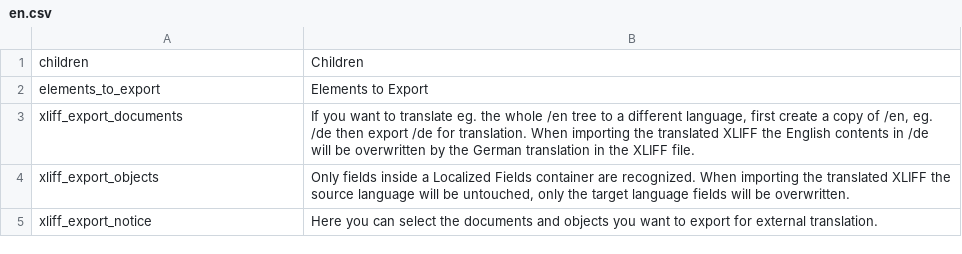
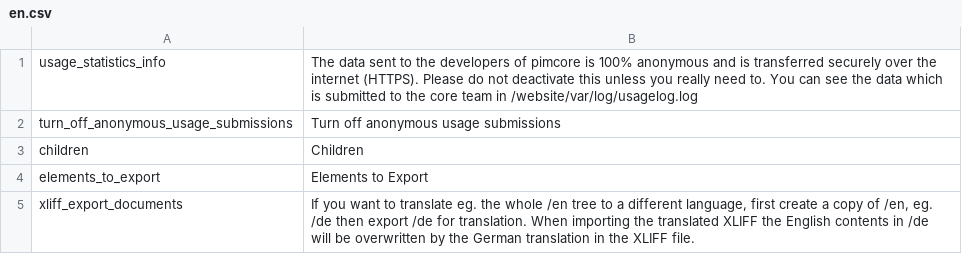
Before and after one commit to aank/pimcore, a CSV file: pimcore/config/texts/en.csv, drawn as a sheet; only a part is shown; the shorter side is filled out with more unchanged rows.

Commit message:
anonymous usage submissions
git-svn-id: http://www.pimcore.org/svn/pimcore/private/core/trunk@2870 1f8fe7d8-47f0-464c-8d0a-336f4953ab05

```diff
--- a/pimcore/config/texts/en.csv
+++ b/pimcore/config/texts/en.csv
@@ -1 +1,3 @@
+"usage_statistics_info","The data sent to the developers of pimcore is 100% anonymous and is transferred securely over the internet (HTTPS). Please do not deactivate this unless you really need to. You can see the data which is submitted to the core team in /website/var/log/usagelog.log"
+"turn_off_anonymous_usage_submissions","Turn off anonymous usage submissions"
 "children","Children"
```
Also changed, not shown: 5 other files.
